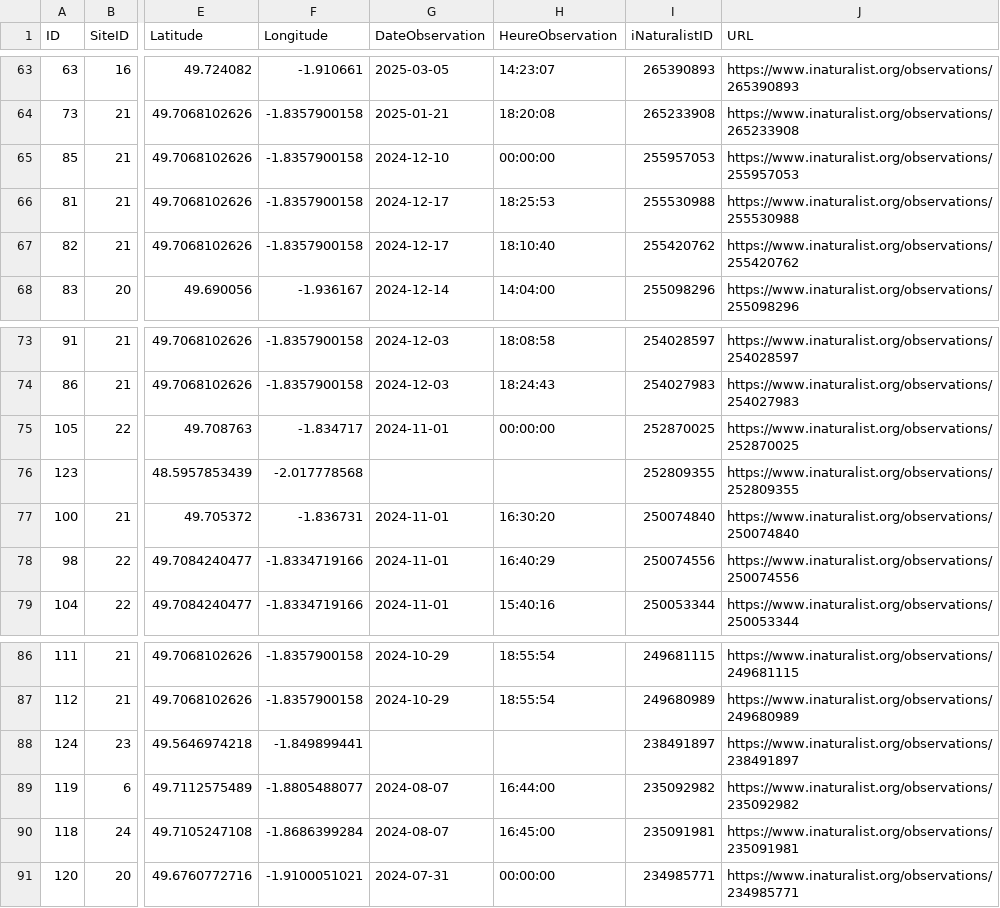
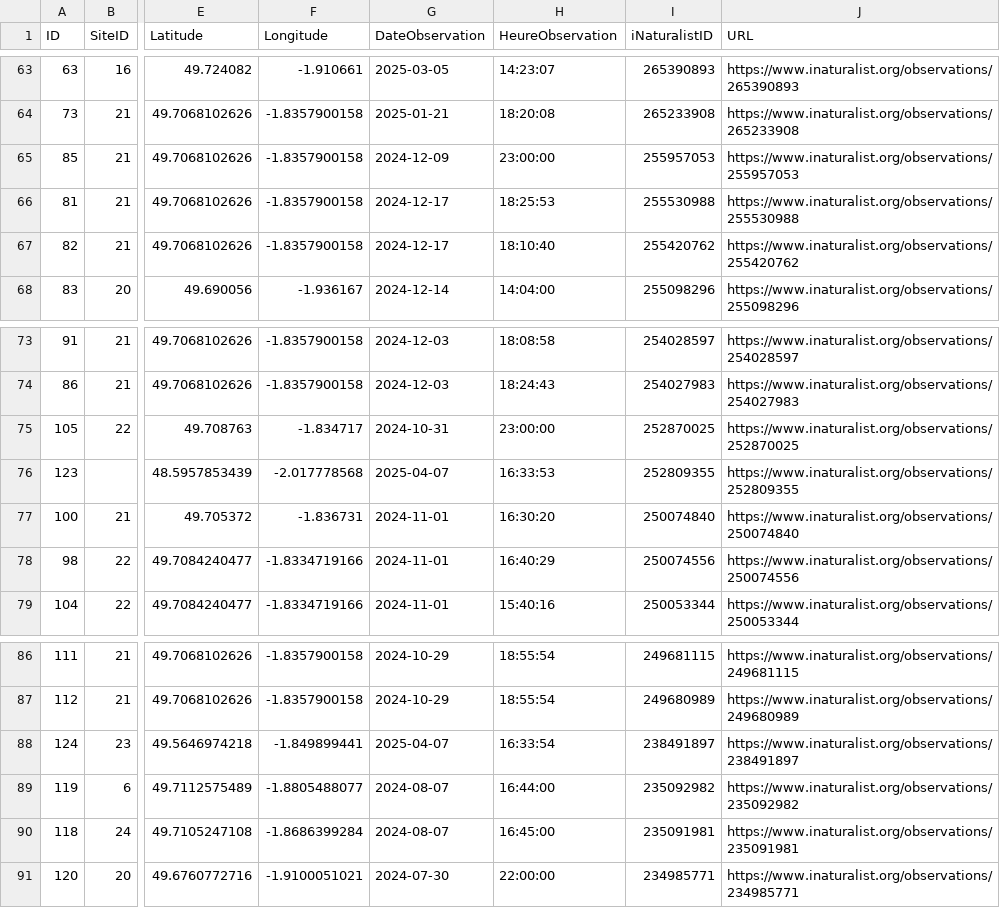
Before and after one commit to capouel50/nature-en-cotentin, a CSV file: data/observations/observations.csv, drawn as a sheet; only a part is shown, gaps mark what is left out; the diff names each change by its address in the sheet, - before the commit and + after, or states it on an @@ line.

Commit message:
Mise à jour des observations - 90 enregistrements (2025-04-07 16:33:58)

```diff
--- a/data/observations/observations.csv
+++ b/data/observations/observations.csv
-G65 (DateObservation): 2024-12-10
+G65 (DateObservation): 2024-12-09
-H65 (HeureObservation): 00:00:00
+H65 (HeureObservation): 23:00:00
-G75 (DateObservation): 2024-11-01
+G75 (DateObservation): 2024-10-31
-H75 (HeureObservation): 00:00:00
+H75 (HeureObservation): 23:00:00
-G76 (DateObservation): (empty)
+G76 (DateObservation): 2025-04-07
-H76 (HeureObservation): (empty)
+H76 (HeureObservation): 16:33:53
-G88 (DateObservation): (empty)
+G88 (DateObservation): 2025-04-07
-H88 (HeureObservation): (empty)
+H88 (HeureObservation): 16:33:54
-G91 (DateObservation): 2024-07-31
+G91 (DateObservation): 2024-07-30
-H91 (HeureObservation): 00:00:00
+H91 (HeureObservation): 22:00:00
```
